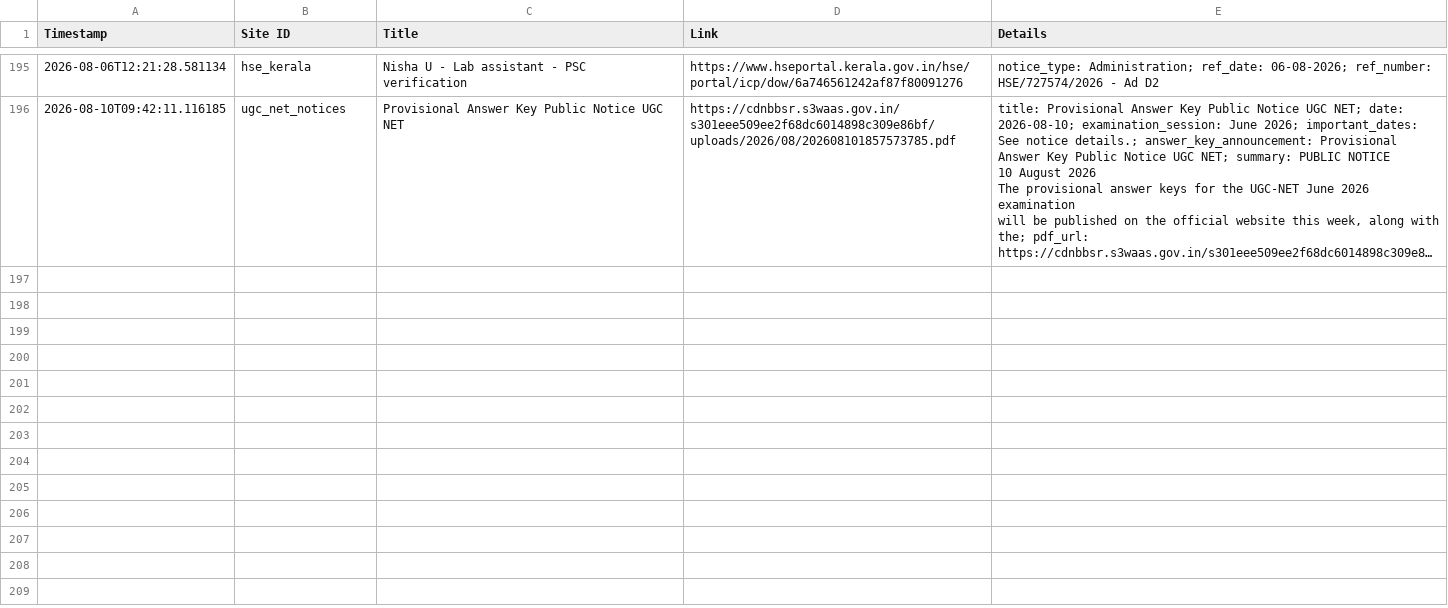
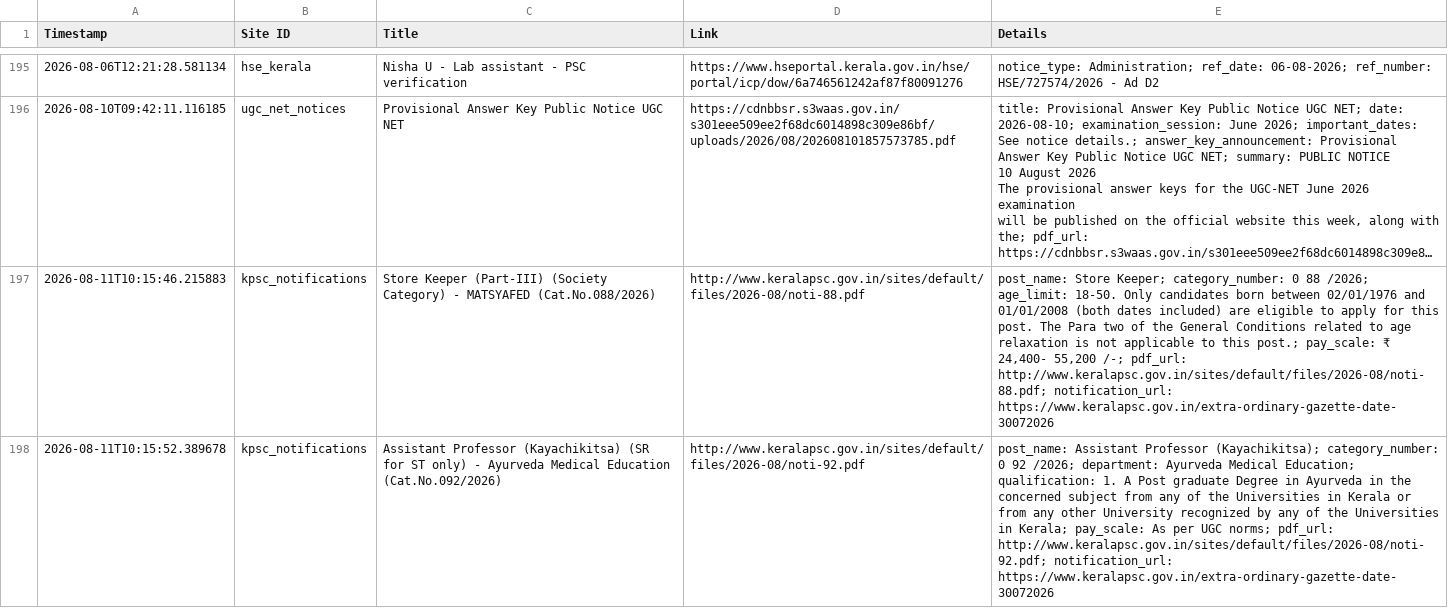
Before and after one commit to Rohan-DX/website-tracker, a CSV file: notifications.csv, drawn as a sheet; only a part is shown, gaps mark what is left out; long unchanged cells end in …; the diff covers the shown part only; the diff names each change by its address in the sheet, - before the commit and + after, or states it on an @@ line.

```diff
--- a/notifications.csv
+++ b/notifications.csv
+row 197: 2026-08-11T10:15:46.215883 | kpsc_notifications | Store Keeper (Part-III) (Society Category) - MATSYAFED (Cat.No.088/2026) | http://www.keralapsc.gov.in/sites/default/files/2026-08/noti-88.pdf | post_name: Store Keeper; category_number: 0 88 /2026; age_limit: 18-50. Only candidates born between 02/01/1976 and 01/01/2008 (both dates included) are eligible to apply for this post. The Para two of the General Conditions related to age relaxation is not applicable to this post.; pay_scale: ₹ 24,400- 55,200 /-; pdf_url: http://www.keralapsc.gov.in/sites/default/files/2026-08/noti-88.pdf; notification_url: https://www.keralapsc.gov.in/extra-ordinary-gazette-date-30072026
+row 198: 2026-08-11T10:15:52.389678 | kpsc_notifications | Assistant Professor (Kayachikitsa) (SR for ST only) - Ayurveda Medical Education (Cat.No.092/2026) | http://www.keralapsc.gov.in/sites/default/files/2026-08/noti-92.pdf | post_name: Assistant Professor (Kayachikitsa); category_number: 0 92 /2026; department: Ayurveda Medical Education; qualification: 1. A Post graduate Degree in Ayurveda in the concerned subject from any of the Universities in Kerala or from any other University recognized by any of the Universities in Kerala; pay_scale: As per UGC norms; pdf_url: http://www.keralapsc.gov.in/sites/default/files/2026-08/noti-92.pdf; notification_url: https://www.keralapsc.gov.in/extra-ordinary-gazette-date-30072026
```
Also changed, not shown: 3 added rows elsewhere in this file, 1 other file.
